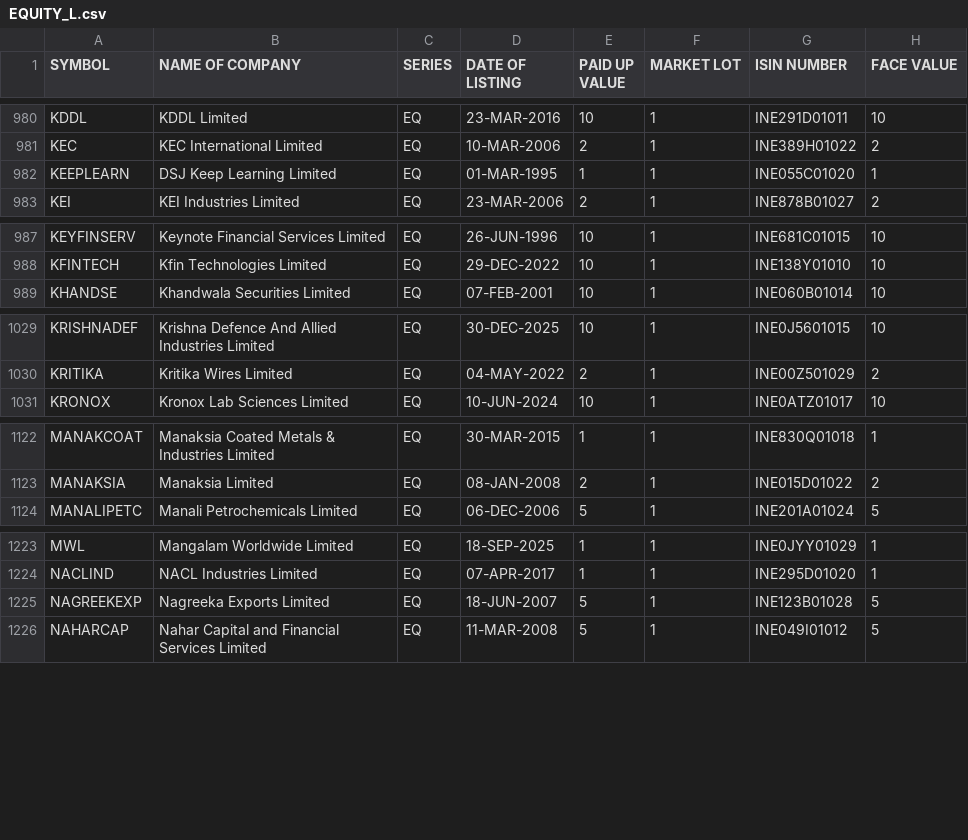
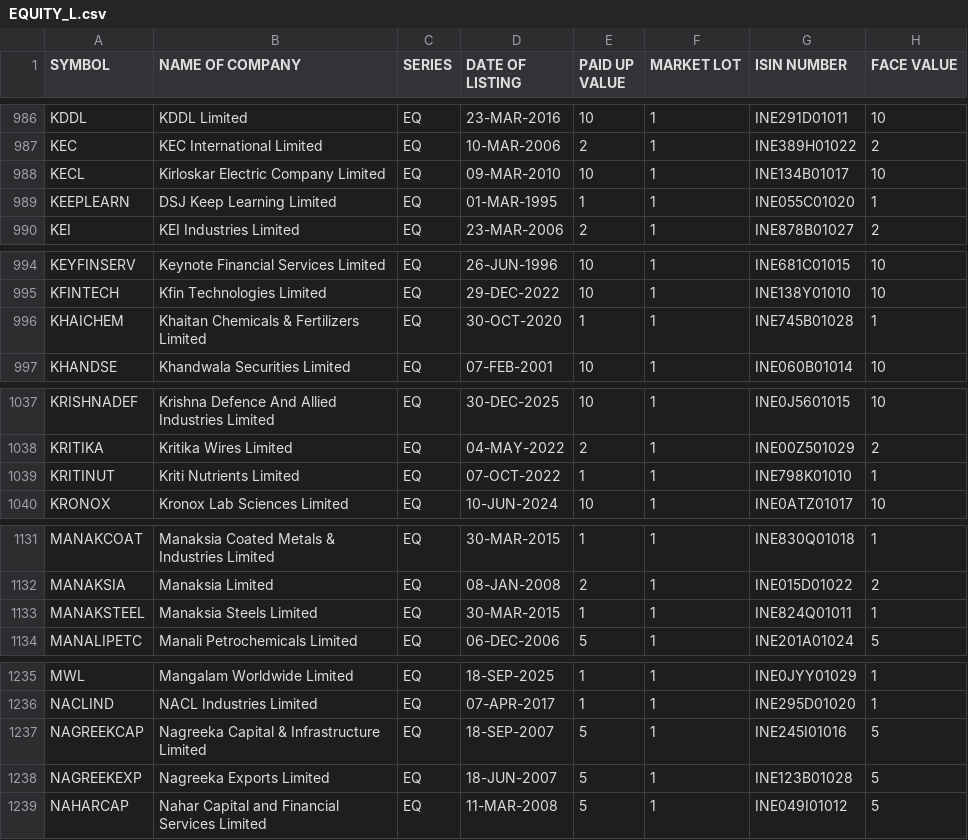
Before and after one commit to prayan2702/Streamlit_Momn_v13_Cached_DB, a CSV file: cache_upstox/EQUITY_L.csv, drawn as a sheet; only a part is shown, gaps mark what is left out; the diff covers the shown part only.

```diff
--- a/cache_upstox/EQUITY_L.csv
+++ b/cache_upstox/EQUITY_L.csv
@@ -981,2 +987,3 @@ KDDL,KDDL Limited,EQ,23-MAR-2016,10,1,INE291D01011,10
 KEC,KEC International Limited,EQ,10-MAR-2006,2,1,INE389H01022,2
+KECL,Kirloskar Electric Company Limited,EQ,09-MAR-2010,10,1,INE134B01017,10
 KEEPLEARN,DSJ Keep Learning Limited,EQ,01-MAR-1995,1,1,INE055C01020,1
@@ -988,2 +995,3 @@ KEYFINSERV,Keynote Financial Services Limited,EQ,26-JUN-1996,10,1,INE681C01015,1
 KFINTECH,Kfin Technologies Limited,EQ,29-DEC-2022,10,1,INE138Y01010,10
+KHAICHEM,Khaitan Chemicals & Fertilizers Limited,EQ,30-OCT-2020,1,1,INE745B01028,1
 KHANDSE,Khandwala Securities Limited,EQ,07-FEB-2001,10,1,INE060B01014,10
@@ -1030,2 +1038,3 @@ KRISHNADEF,Krishna Defence And Allied Industries Limited,EQ,30-DEC-2025,10,1,INE
 KRITIKA,Kritika Wires Limited,EQ,04-MAY-2022,2,1,INE00Z501029,2
+KRITINUT,Kriti Nutrients Limited,EQ,07-OCT-2022,1,1,INE798K01010,1
 KRONOX,Kronox Lab Sciences Limited,EQ,10-JUN-2024,10,1,INE0ATZ01017,10
@@ -1123,2 +1132,3 @@ MANAKCOAT,Manaksia Coated Metals & Industries Limited,EQ,30-MAR-2015,1,1,INE830Q
 MANAKSIA,Manaksia Limited,EQ,08-JAN-2008,2,1,INE015D01022,2
+MANAKSTEEL,Manaksia Steels Limited,EQ,30-MAR-2015,1,1,INE824Q01011,1
 MANALIPETC,Manali Petrochemicals Limited,EQ,06-DEC-2006,5,1,INE201A01024,5
@@ -1224,2 +1236,3 @@ MWL,Mangalam Worldwide Limited,EQ,18-SEP-2025,1,1,INE0JYY01029,1
 NACLIND,NACL Industries Limited,EQ,07-APR-2017,1,1,INE295D01020,1
+NAGREEKCAP,Nagreeka Capital & Infrastructure Limited,EQ,18-SEP-2007,5,1,INE245I01016,5
 NAGREEKEXP,Nagreeka Exports Limited,EQ,18-JUN-2007,5,1,INE123B01028,5
```
Also changed, not shown: 16 added rows, 3 removed rows and 3 edited cells elsewhere in this file, 10 other files.
